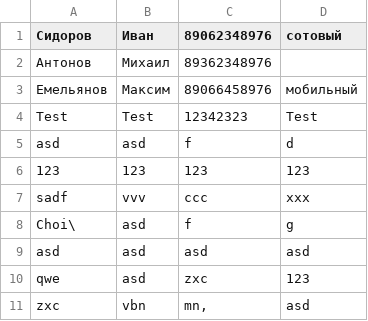
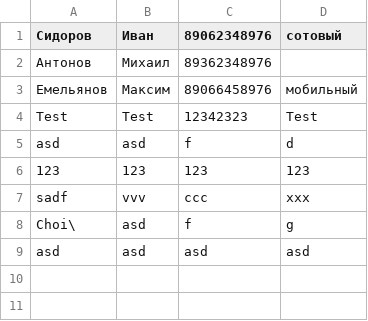
Before and after one commit to ShadowGreg/TelephoneDirectory, a CSV file: bp.csv, drawn as a sheet; the diff names each change by its address in the sheet, - before the commit and + after, or states it on an @@ line.

```diff
--- a/bp.csv
+++ b/bp.csv
-row 10: qwe | asd | zxc | 123
-row 11: zxc | vbn | mn, | asd
```
Also changed, not shown: 4 other files.
